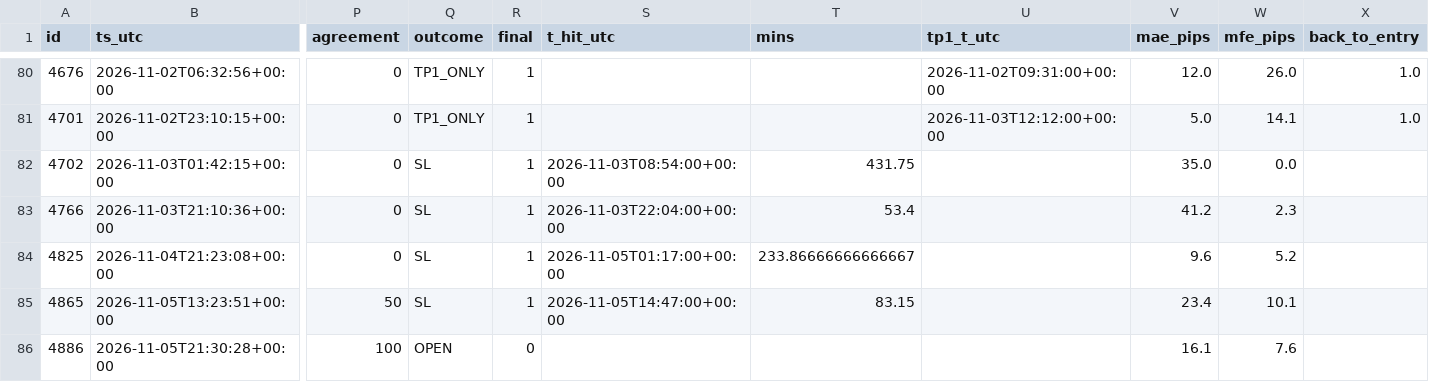
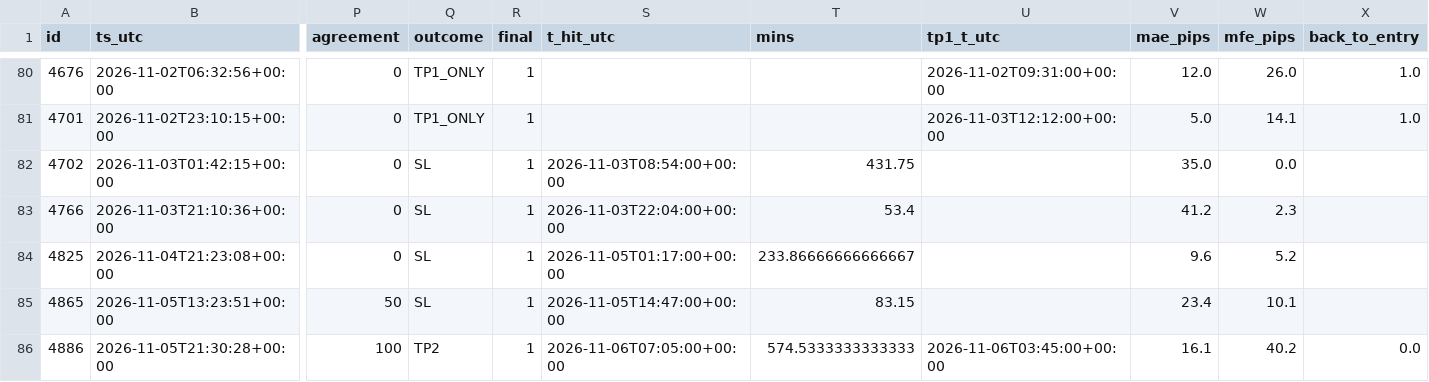
Before and after one commit to jbnikky13/signal-auditor-, a CSV file: data/audit-results.csv, drawn as a sheet; only a part is shown, gaps mark what is left out; the diff names each change by its address in the sheet, - before the commit and + after, or states it on an @@ line.

```diff
--- a/data/audit-results.csv
+++ b/data/audit-results.csv
-Q86 (outcome): OPEN
+Q86 (outcome): TP2
-R86 (final): 0
+R86 (final): 1
-S86 (t_hit_utc): (empty)
+S86 (t_hit_utc): 2026-11-06T07:05:00+00:00
-T86 (mins): (empty)
+T86 (mins): 574.5333333333333
-U86 (tp1_t_utc): (empty)
+U86 (tp1_t_utc): 2026-11-06T03:45:00+00:00
-W86 (mfe_pips): 7.6
+W86 (mfe_pips): 40.2
-X86 (back_to_entry): (empty)
+X86 (back_to_entry): 0.0
```
Also changed, not shown: 2 other files.
